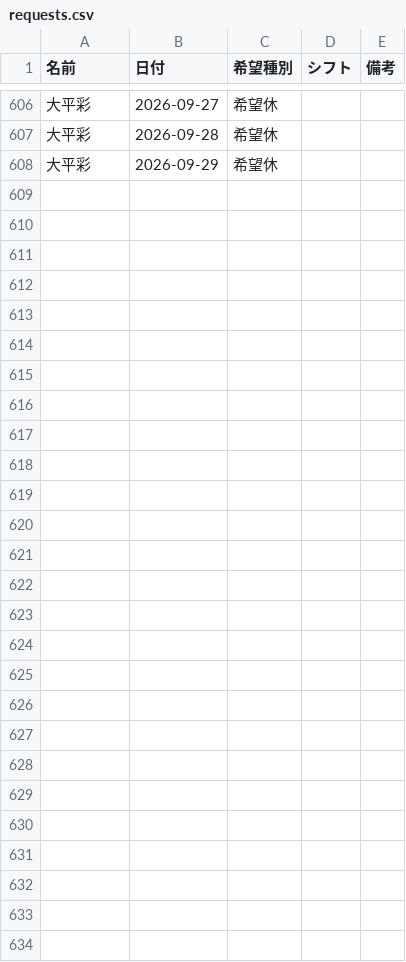
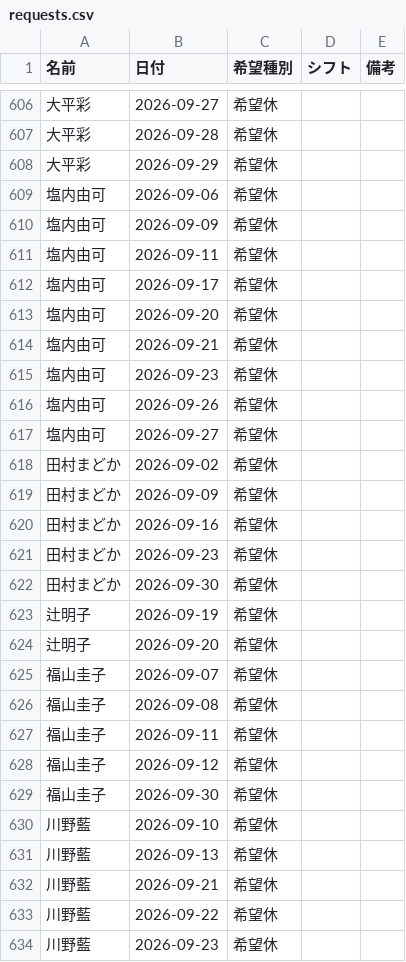
Before and after one commit to kuromamesan20-alt/kinmu-hyo, a CSV file: data/requests.csv, drawn as a sheet; only a part is shown, gaps mark what is left out.

Commit message:
希望休データを更新

```diff
--- a/data/requests.csv
+++ b/data/requests.csv
@@ -608 +608,27 @@
 大平彩,2026-09-29,希望休,,
+塩内由可,2026-09-06,希望休,,
+塩内由可,2026-09-09,希望休,,
+塩内由可,2026-09-11,希望休,,
+塩内由可,2026-09-17,希望休,,
+塩内由可,2026-09-20,希望休,,
+塩内由可,2026-09-21,希望休,,
+塩内由可,2026-09-23,希望休,,
+塩内由可,2026-09-26,希望休,,
+塩内由可,2026-09-27,希望休,,
+田村まどか,2026-09-02,希望休,,
+田村まどか,2026-09-09,希望休,,
+田村まどか,2026-09-16,希望休,,
+田村まどか,2026-09-23,希望休,,
+田村まどか,2026-09-30,希望休,,
+辻明子,2026-09-19,希望休,,
+辻明子,2026-09-20,希望休,,
+福山圭子,2026-09-07,希望休,,
+福山圭子,2026-09-08,希望休,,
+福山圭子,2026-09-11,希望休,,
+福山圭子,2026-09-12,希望休,,
+福山圭子,2026-09-30,希望休,,
+川野藍,2026-09-10,希望休,,
+川野藍,2026-09-13,希望休,,
+川野藍,2026-09-21,希望休,,
+川野藍,2026-09-22,希望休,,
+川野藍,2026-09-23,希望休,,
```
